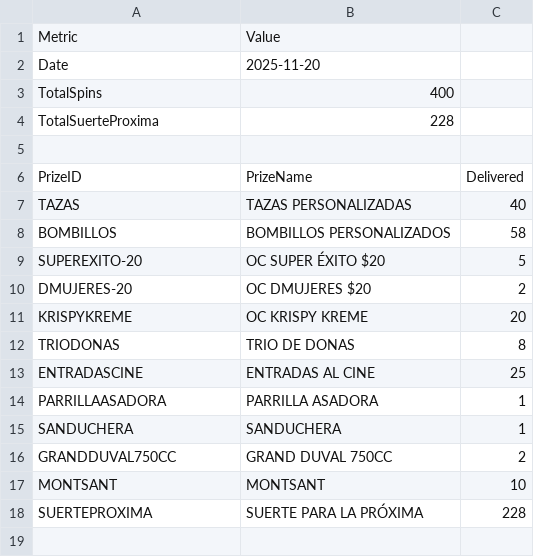
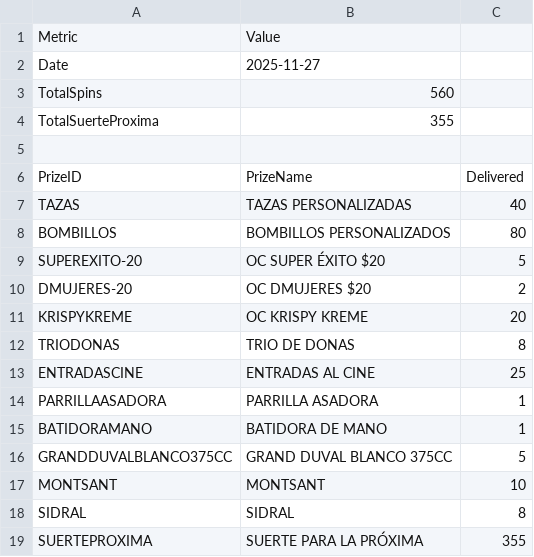
Before and after one commit to m1gu/ruleta-de-santa, a CSV file: Data/report_2025-11-27.csv (was Data/nov 20/report_2025-11-20.csv), drawn as a sheet.

```diff
--- a/Data/nov 20/report_2025-11-20.csv
+++ b/Data/report_2025-11-27.csv
@@ -1,5 +1,5 @@
 Metric,Value
-Date,2025-11-20
-TotalSpins,400
-TotalSuerteProxima,228
+Date,2025-11-27
+TotalSpins,560
+TotalSuerteProxima,355
 
@@ -7,3 +7,3 @@ PrizeID,PrizeName,Delivered
 TAZAS,TAZAS PERSONALIZADAS,40
-BOMBILLOS,BOMBILLOS PERSONALIZADOS,58
+BOMBILLOS,BOMBILLOS PERSONALIZADOS,80
 SUPEREXITO-20,OC SUPER ÉXITO $20,5
@@ -14,5 +14,6 @@ ENTRADASCINE,ENTRADAS AL CINE,25
 PARRILLAASADORA,PARRILLA ASADORA,1
-SANDUCHERA,SANDUCHERA,1
-GRANDDUVAL750CC,GRAND DUVAL 750CC,2
+BATIDORAMANO,BATIDORA DE MANO,1
+GRANDDUVALBLANCO375CC,GRAND DUVAL BLANCO 375CC,5
 MONTSANT,MONTSANT,10
-SUERTEPROXIMA,SUERTE PARA LA PRÓXIMA,228
+SIDRAL,SIDRAL,8
+SUERTEPROXIMA,SUERTE PARA LA PRÓXIMA,355
```
Also changed, not shown: Data/2 y 2/report_2025-11-27.csv, Data/simulacion_resultados.csv, 23 other files.
